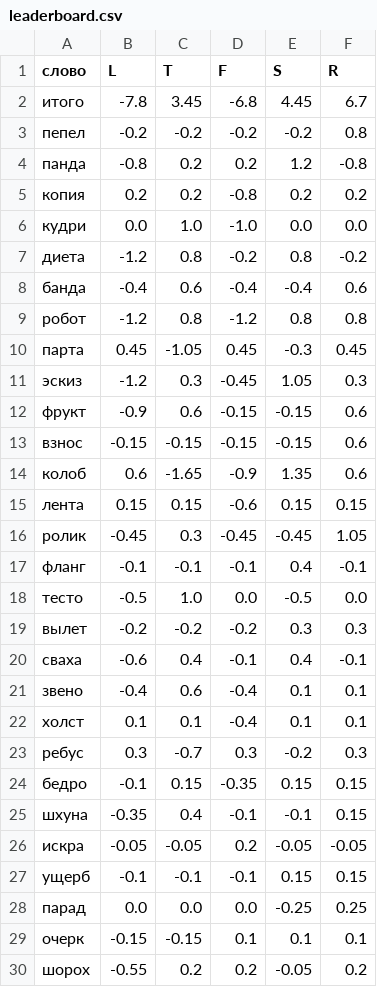
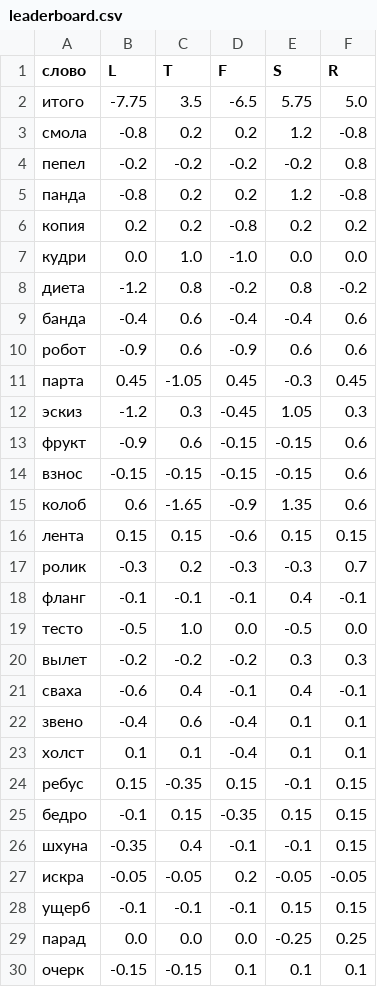
Before and after one commit to 1209090/wordle, a CSV file: leaderboard.csv, drawn as a sheet.

```diff
--- a/leaderboard.csv
+++ b/leaderboard.csv
@@ -1,3 +1,4 @@
 слово,L,T,F,S,R
-итого,-7.8,3.45,-6.8,4.45,6.7
+итого,-7.75,3.5,-6.5,5.75,5.0
+смола,-0.8,0.2,0.2,1.2,-0.8
 пепел,-0.2,-0.2,-0.2,-0.2,0.8
@@ -8,3 +9,3 @@
 банда,-0.4,0.6,-0.4,-0.4,0.6
-робот,-1.2,0.8,-1.2,0.8,0.8
+робот,-0.9,0.6,-0.9,0.6,0.6
 парта,0.45,-1.05,0.45,-0.3,0.45
@@ -15,3 +16,3 @@
 лента,0.15,0.15,-0.6,0.15,0.15
-ролик,-0.45,0.3,-0.45,-0.45,1.05
+ролик,-0.3,0.2,-0.3,-0.3,0.7
 фланг,-0.1,-0.1,-0.1,0.4,-0.1
@@ -22,3 +23,3 @@
 холст,0.1,0.1,-0.4,0.1,0.1
-ребус,0.3,-0.7,0.3,-0.2,0.3
+ребус,0.15,-0.35,0.15,-0.1,0.15
 бедро,-0.1,0.15,-0.35,0.15,0.15
@@ -29,2 +30 @@
 очерк,-0.15,-0.15,0.1,0.1,0.1
-шорох,-0.55,0.2,0.2,-0.05,0.2
```
Also changed, not shown: elo.csv, week-champs.csv, 2 other files.
